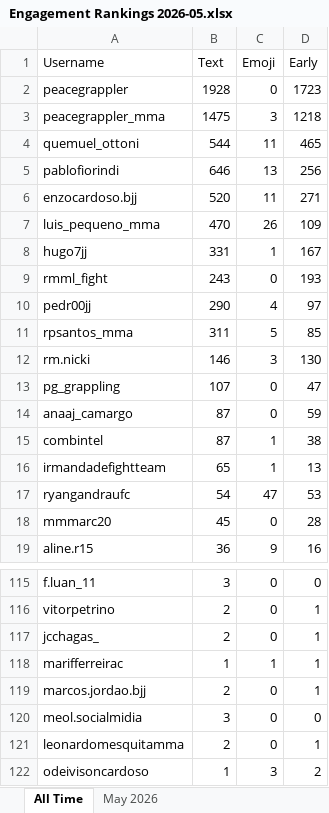
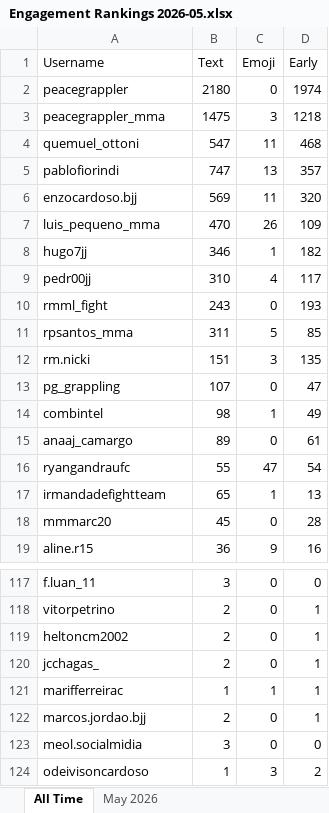
Before and after one commit to paxlucta/peace-grappler, an Excel workbook: Engagement Rankings 2026-05.xlsx, sheet All Time, drawn as a sheet; only a part is shown, gaps mark what is left out; values as stored, in another font and other column widths than the file's, no borders; removed rows and columns are numbered as before the commit, all else as after; the diff covers the shown part only; the diff names each change by its address in the sheet, - before the commit and + after, or states it on an @@ line.

```diff
--- a/Engagement Rankings 2026-05.xlsx (sheet All Time)
+++ b/Engagement Rankings 2026-05.xlsx (sheet All Time)
-B2 (Text): 1928
+B2 (Text): 2180
-D2 (Early): 1723
+D2 (Early): 1974
-B4 (Text): 544
+B4 (Text): 547
-D4 (Early): 465
+D4 (Early): 468
-B5 (Text): 646
+B5 (Text): 747
-D5 (Early): 256
+D5 (Early): 357
-B6 (Text): 520
+B6 (Text): 569
-D6 (Early): 271
+D6 (Early): 320
-B8 (Text): 331
+B8 (Text): 346
-D8 (Early): 167
+D8 (Early): 182
+row 9: pedr00jj | 310 | 4 | 117
-row 10: pedr00jj | 290 | 4 | 97
-B12 (Text): 146
+B12 (Text): 151
-D12 (Early): 130
+D12 (Early): 135
-row 14: anaaj_camargo | 87 | 0 | 59
-B14 (Text): 87
+B14 (Text): 98
-D14 (Early): 38
+D14 (Early): 49
+row 15: anaaj_camargo | 89 | 0 | 61
+row 16: ryangandraufc | 55 | 47 | 54
-row 17: ryangandraufc | 54 | 47 | 53
+row 119: heltoncm2002 | 2 | 0 | 1
-row 121: leonardomesquitamma | 2 | 0 | 1
```
Also changed, not shown: 14 added rows, 14 removed rows and 2 edited cells elsewhere in this sheet, sheet May 2026, Engagement Rankings.xlsx, 17 other files.
